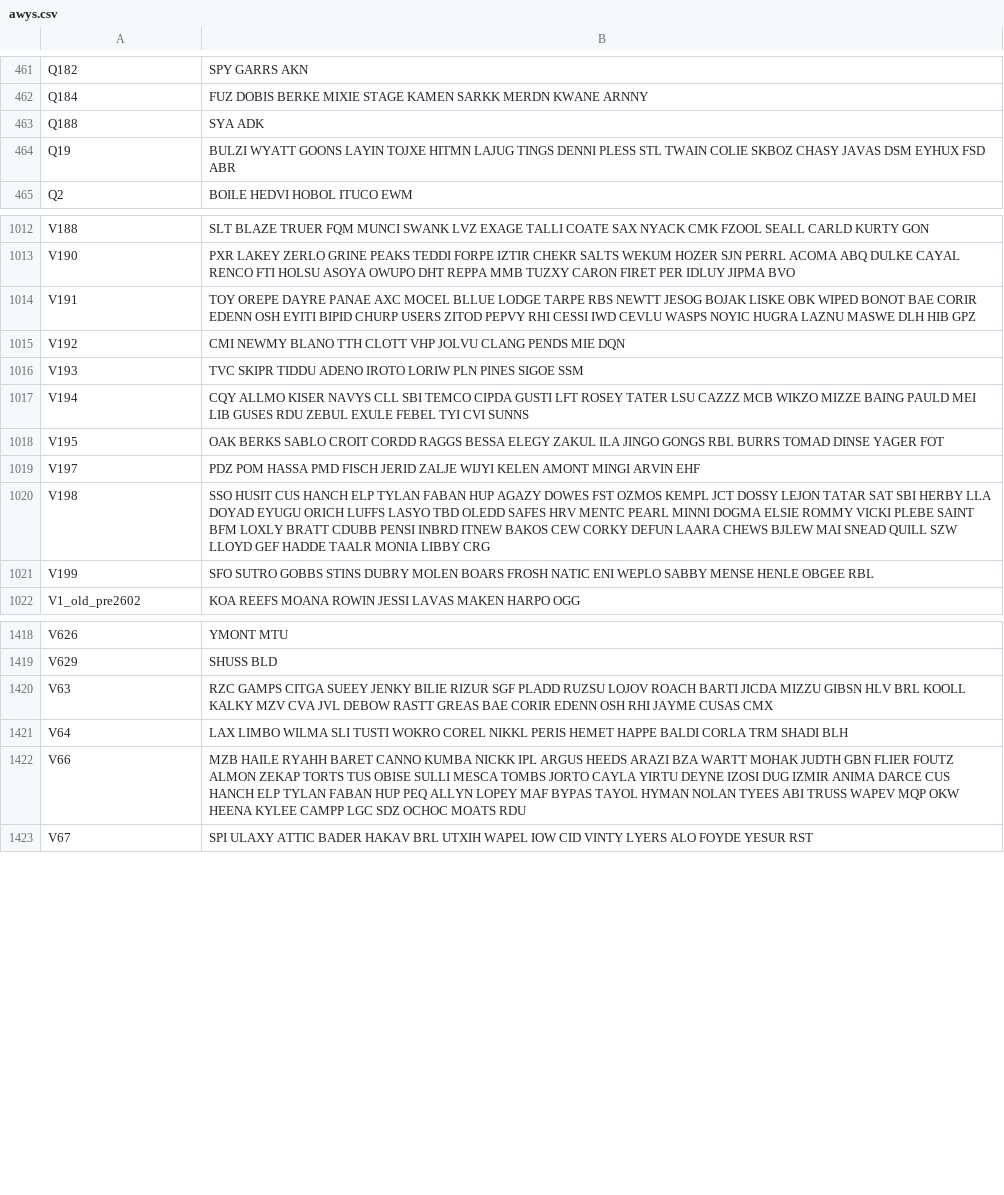
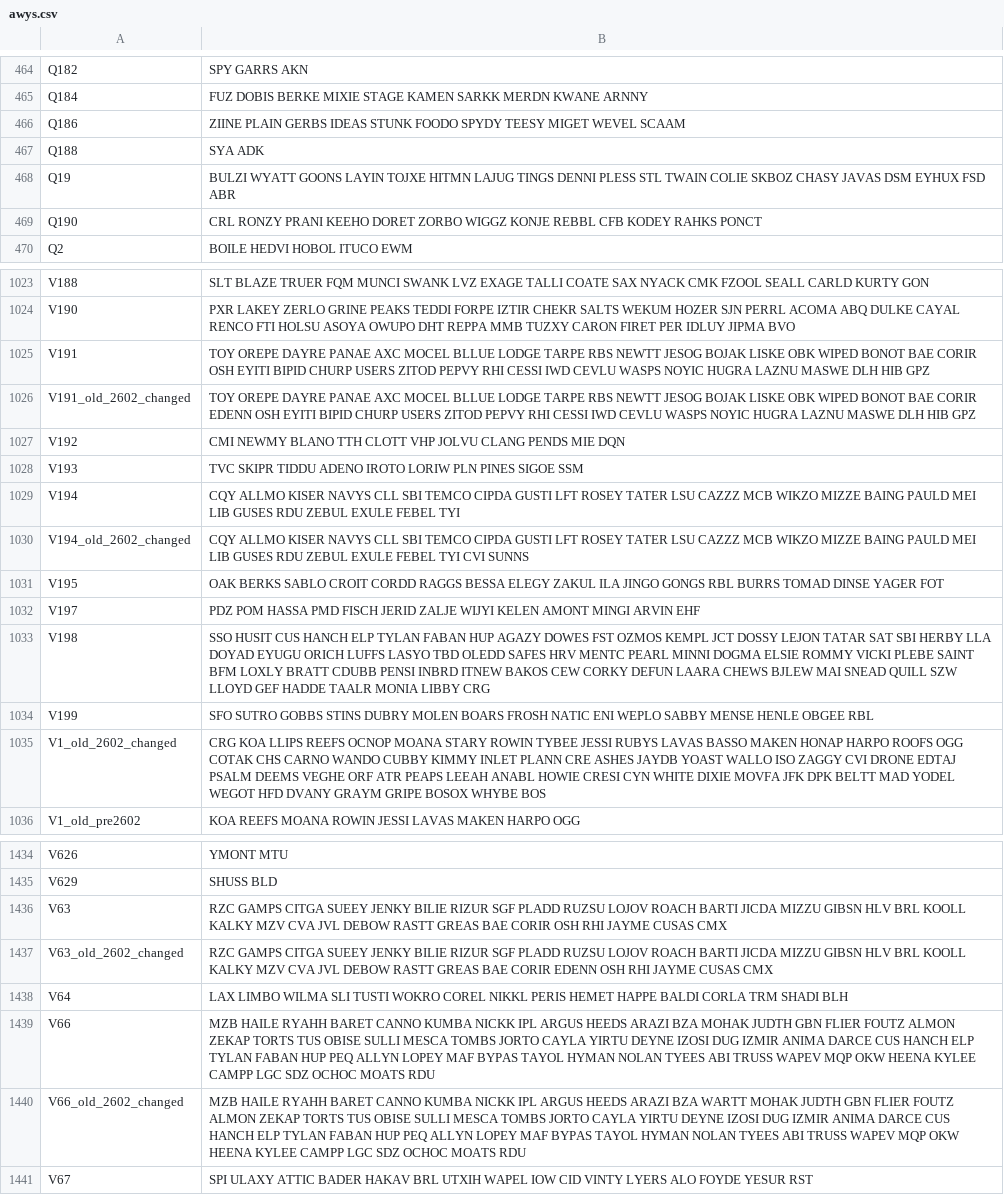
Before and after one commit to vATCSCC/PERTI, a CSV file: assets/data/awys.csv, drawn as a sheet; only a part is shown, gaps mark what is left out; the diff covers the shown part only.

```diff
--- a/assets/data/awys.csv
+++ b/assets/data/awys.csv
@@ -462,4 +465,6 @@ Q182,SPY GARRS AKN
 Q184,FUZ DOBIS BERKE MIXIE STAGE KAMEN SARKK MERDN KWANE ARNNY
+Q186,ZIINE PLAIN GERBS IDEAS STUNK FOODO SPYDY TEESY MIGET WEVEL SCAAM
 Q188,SYA ADK
 Q19,BULZI WYATT GOONS LAYIN TOJXE HITMN LAJUG TINGS DENNI PLESS STL TWAIN COLIE SKBOZ CHASY JAVAS DSM EYHUX FSD ABR
+Q190,CRL RONZY PRANI KEEHO DORET ZORBO WIGGZ KONJE REBBL CFB KODEY RAHKS PONCT
 Q2,BOILE HEDVI HOBOL ITUCO EWM
@@ -1013,6 +1024,8 @@ V188,SLT BLAZE TRUER FQM MUNCI SWANK LVZ EXAGE TALLI COATE SAX NYACK CMK FZOOL S
 V190,PXR LAKEY ZERLO GRINE PEAKS TEDDI FORPE IZTIR CHEKR SALTS WEKUM HOZER SJN PERRL ACOMA ABQ DULKE CAYAL RENCO FTI HOLSU ASOYA OWUPO DHT REPPA MMB TUZXY CARON FIRET PER IDLUY JIPMA BVO
-V191,TOY OREPE DAYRE PANAE AXC MOCEL BLLUE LODGE TARPE RBS NEWTT JESOG BOJAK LISKE OBK WIPED BONOT BAE CORIR EDENN OSH EYITI BIPID CHURP USERS ZITOD PEPVY RHI CESSI IWD CEVLU WASPS NOYIC HUGRA LAZNU MASWE DLH HIB GPZ
+V191,TOY OREPE DAYRE PANAE AXC MOCEL BLLUE LODGE TARPE RBS NEWTT JESOG BOJAK LISKE OBK WIPED BONOT BAE CORIR OSH EYITI BIPID CHURP USERS ZITOD PEPVY RHI CESSI IWD CEVLU WASPS NOYIC HUGRA LAZNU MASWE DLH HIB GPZ
+V191_old_2602_changed,TOY OREPE DAYRE PANAE AXC MOCEL BLLUE LODGE TARPE RBS NEWTT JESOG BOJAK LISKE OBK WIPED BONOT BAE CORIR EDENN OSH EYITI BIPID CHURP USERS ZITOD PEPVY RHI CESSI IWD CEVLU WASPS NOYIC HUGRA LAZNU MASWE DLH HIB GPZ
 V192,CMI NEWMY BLANO TTH CLOTT VHP JOLVU CLANG PENDS MIE DQN
 V193,TVC SKIPR TIDDU ADENO IROTO LORIW PLN PINES SIGOE SSM
-V194,CQY ALLMO KISER NAVYS CLL SBI TEMCO CIPDA GUSTI LFT ROSEY TATER LSU CAZZZ MCB WIKZO MIZZE BAING PAULD MEI LIB GUSES RDU ZEBUL EXULE FEBEL TYI CVI SUNNS
+V194,CQY ALLMO KISER NAVYS CLL SBI TEMCO CIPDA GUSTI LFT ROSEY TATER LSU CAZZZ MCB WIKZO MIZZE BAING PAULD MEI LIB GUSES RDU ZEBUL EXULE FEBEL TYI
+V194_old_2602_changed,CQY ALLMO KISER NAVYS CLL SBI TEMCO CIPDA GUSTI LFT ROSEY TATER LSU CAZZZ MCB WIKZO MIZZE BAING PAULD MEI LIB GUSES RDU ZEBUL EXULE FEBEL TYI CVI SUNNS
 V195,OAK BERKS SABLO CROIT CORDD RAGGS BESSA ELEGY ZAKUL ILA JINGO GONGS RBL BURRS TOMAD DINSE YAGER FOT
@@ -1021,2 +1034,3 @@ V198,SSO HUSIT CUS HANCH ELP TYLAN FABAN HUP AGAZY DOWES FST OZMOS KEMPL JCT DOS
 V199,SFO SUTRO GOBBS STINS DUBRY MOLEN BOARS FROSH NATIC ENI WEPLO SABBY MENSE HENLE OBGEE RBL
+V1_old_2602_changed,CRG KOA LLIPS REEFS OCNOP MOANA STARY ROWIN TYBEE JESSI RUBYS LAVAS BASSO MAKEN HONAP HARPO ROOFS OGG COTAK CHS CARNO WANDO CUBBY KIMMY INLET PLANN CRE ASHES JAYDB YOAST WALLO ISO ZAGGY CVI DRONE EDTAJ PSALM DEEMS VEGHE ORF ATR PEAPS LEEAH ANABL HOWIE CRESI CYN WHITE DIXIE MOVFA JFK DPK BELTT MAD YODEL WEGOT HFD DVANY GRAYM GRIPE BOSOX WHYBE BOS
 V1_old_pre2602,KOA REEFS MOANA ROWIN JESSI LAVAS MAKEN HARPO OGG
@@ -1419,5 +1435,7 @@ V626,YMONT MTU
 V629,SHUSS BLD
-V63,RZC GAMPS CITGA SUEEY JENKY BILIE RIZUR SGF PLADD RUZSU LOJOV ROACH BARTI JICDA MIZZU GIBSN HLV BRL KOOLL KALKY MZV CVA JVL DEBOW RASTT GREAS BAE CORIR EDENN OSH RHI JAYME CUSAS CMX
+V63,RZC GAMPS CITGA SUEEY JENKY BILIE RIZUR SGF PLADD RUZSU LOJOV ROACH BARTI JICDA MIZZU GIBSN HLV BRL KOOLL KALKY MZV CVA JVL DEBOW RASTT GREAS BAE CORIR OSH RHI JAYME CUSAS CMX
+V63_old_2602_changed,RZC GAMPS CITGA SUEEY JENKY BILIE RIZUR SGF PLADD RUZSU LOJOV ROACH BARTI JICDA MIZZU GIBSN HLV BRL KOOLL KALKY MZV CVA JVL DEBOW RASTT GREAS BAE CORIR EDENN OSH RHI JAYME CUSAS CMX
 V64,LAX LIMBO WILMA SLI TUSTI WOKRO COREL NIKKL PERIS HEMET HAPPE BALDI CORLA TRM SHADI BLH
-V66,MZB HAILE RYAHH BARET CANNO KUMBA NICKK IPL ARGUS HEEDS ARAZI BZA WARTT MOHAK JUDTH GBN FLIER FOUTZ ALMON ZEKAP TORTS TUS OBISE SULLI MESCA TOMBS JORTO CAYLA YIRTU DEYNE IZOSI DUG IZMIR ANIMA DARCE CUS HANCH ELP TYLAN FABAN HUP PEQ ALLYN LOPEY MAF BYPAS TAYOL HYMAN NOLAN TYEES ABI TRUSS WAPEV MQP OKW HEENA KYLEE CAMPP LGC SDZ OCHOC MOATS RDU
+V66,MZB HAILE RYAHH BARET CANNO KUMBA NICKK IPL ARGUS HEEDS ARAZI BZA MOHAK JUDTH GBN FLIER FOUTZ ALMON ZEKAP TORTS TUS OBISE SULLI MESCA TOMBS JORTO CAYLA YIRTU DEYNE IZOSI DUG IZMIR ANIMA DARCE CUS HANCH ELP TYLAN FABAN HUP PEQ ALLYN LOPEY MAF BYPAS TAYOL HYMAN NOLAN TYEES ABI TRUSS WAPEV MQP OKW HEENA KYLEE CAMPP LGC SDZ OCHOC MOATS RDU
+V66_old_2602_changed,MZB HAILE RYAHH BARET CANNO KUMBA NICKK IPL ARGUS HEEDS ARAZI BZA WARTT MOHAK JUDTH GBN FLIER FOUTZ ALMON ZEKAP TORTS TUS OBISE SULLI MESCA TOMBS JORTO CAYLA YIRTU DEYNE IZOSI DUG IZMIR ANIMA DARCE CUS HANCH ELP TYLAN FABAN HUP PEQ ALLYN LOPEY MAF BYPAS TAYOL HYMAN NOLAN TYEES ABI TRUSS WAPEV MQP OKW HEENA KYLEE CAMPP LGC SDZ OCHOC MOATS RDU
 V67,SPI ULAXY ATTIC BADER HAKAV BRL UTXIH WAPEL IOW CID VINTY LYERS ALO FOYDE YESUR RST
```
Also changed, not shown: 12 added rows and 12 edited cells elsewhere in this file, assets/data/navaids.csv, 22 other files.
